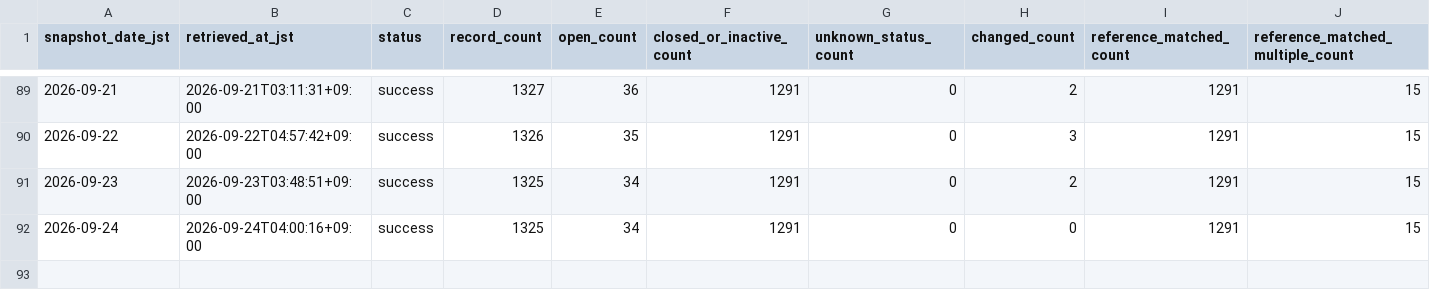
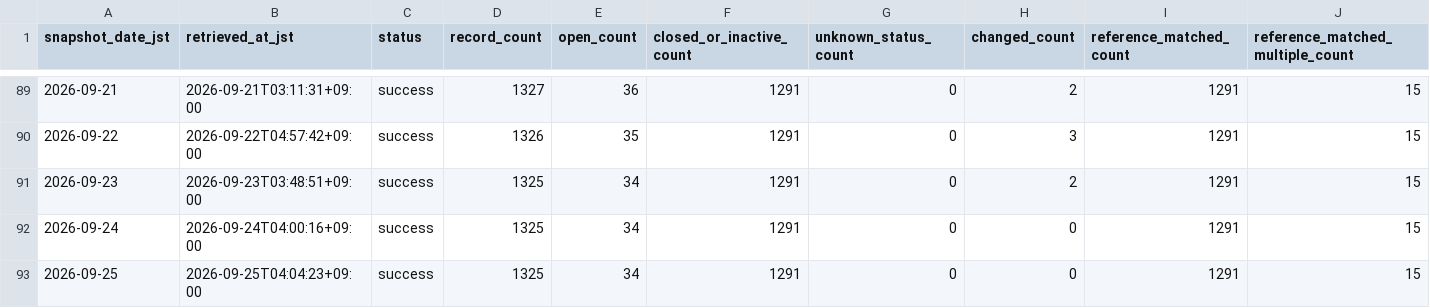
Before and after one commit to GISPHN/kumamoto-shelter-archive, a CSV file: data/logs/collection_log.csv, drawn as a sheet; only a part is shown, gaps mark what is left out; rows hold the shown columns only; the diff names each change by its address in the sheet, - before the commit and + after, or states it on an @@ line.

```diff
--- a/data/logs/collection_log.csv
+++ b/data/logs/collection_log.csv
+row 93: 2026-09-25 | 2026-09-25T04:04:23+09:00 | success | 1325 | 34 | 1291 | 0 | 0 | 1291 | 15
```
Also changed, not shown: data/latest_capacity_matching_issues.csv, data/latest_open.csv, 8 other files.
